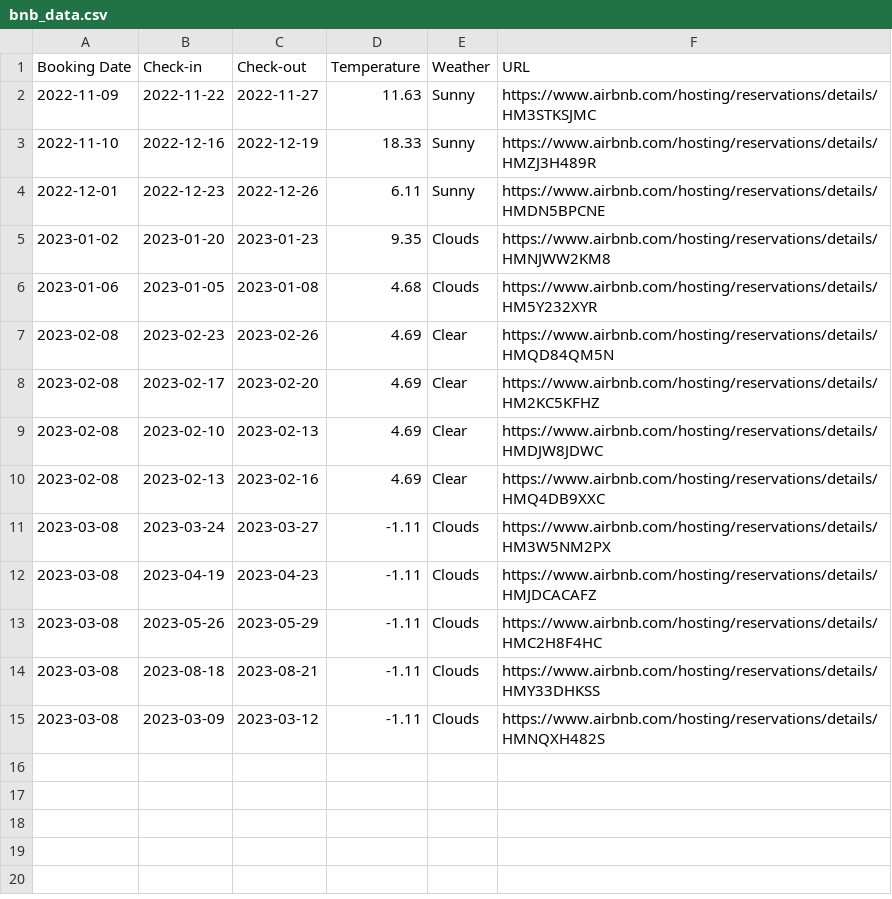
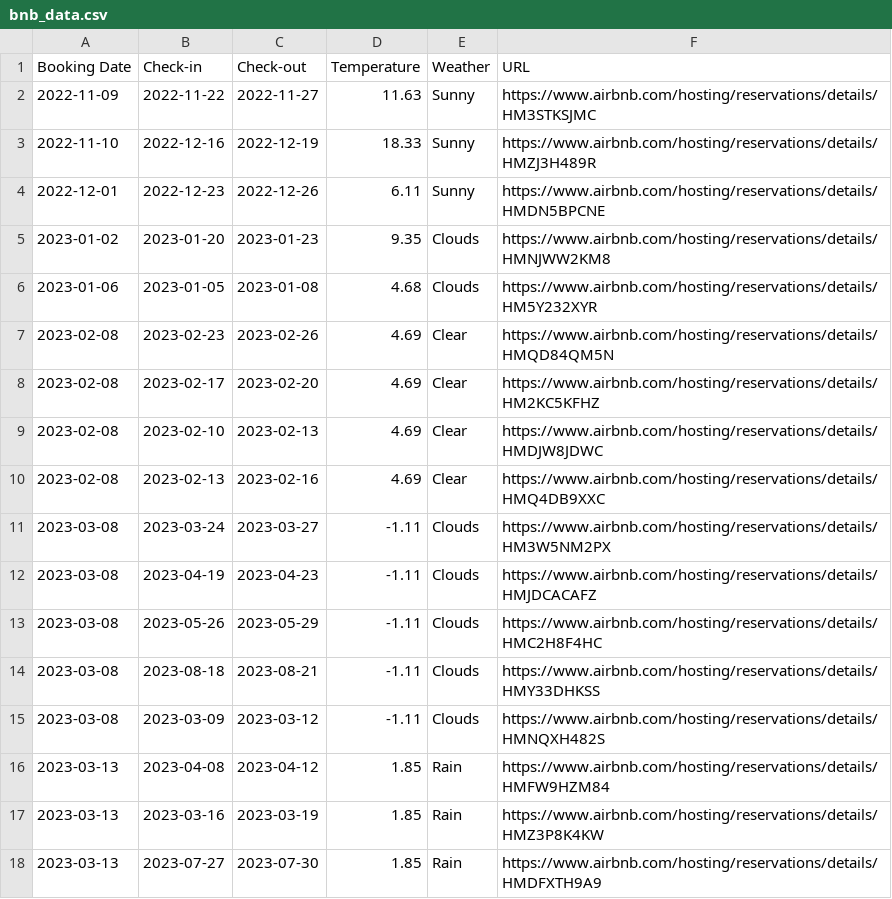
Before and after one commit to alperade/data-str-host-tool, a CSV file: bnb_data.csv, drawn as a sheet.

Commit message:
New reservation data

```diff
--- a/bnb_data.csv
+++ b/bnb_data.csv
@@ -15 +15,4 @@ Booking Date,Check-in,Check-out,Temperature,Weather,URL
 2023-03-08,2023-03-09,2023-03-12,-1.11,Clouds,https://www.airbnb.com/hosting/reservations/details/HMNQXH482S
+2023-03-13,2023-04-08,2023-04-12,1.85,Rain,https://www.airbnb.com/hosting/reservations/details/HMFW9HZM84
+2023-03-13,2023-03-16,2023-03-19,1.85,Rain,https://www.airbnb.com/hosting/reservations/details/HMZ3P8K4KW
+2023-03-13,2023-07-27,2023-07-30,1.85,Rain,https://www.airbnb.com/hosting/reservations/details/HMDFXTH9A9
```
